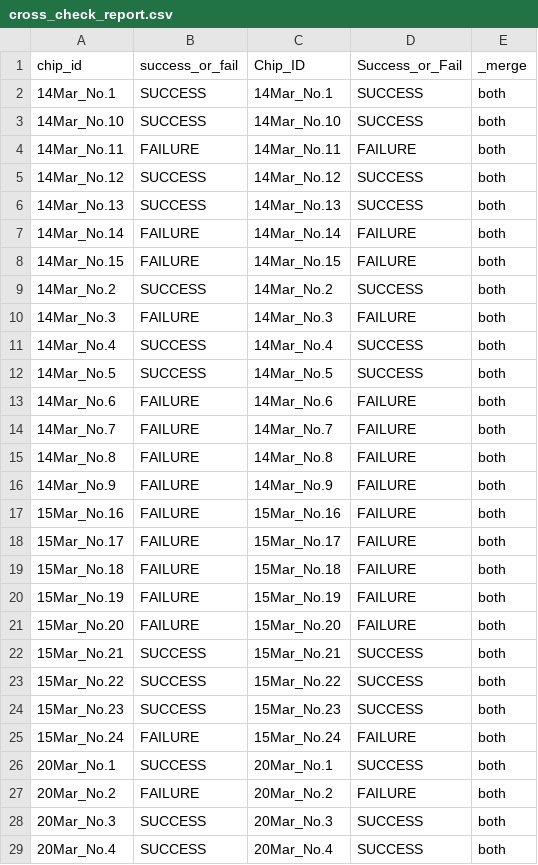
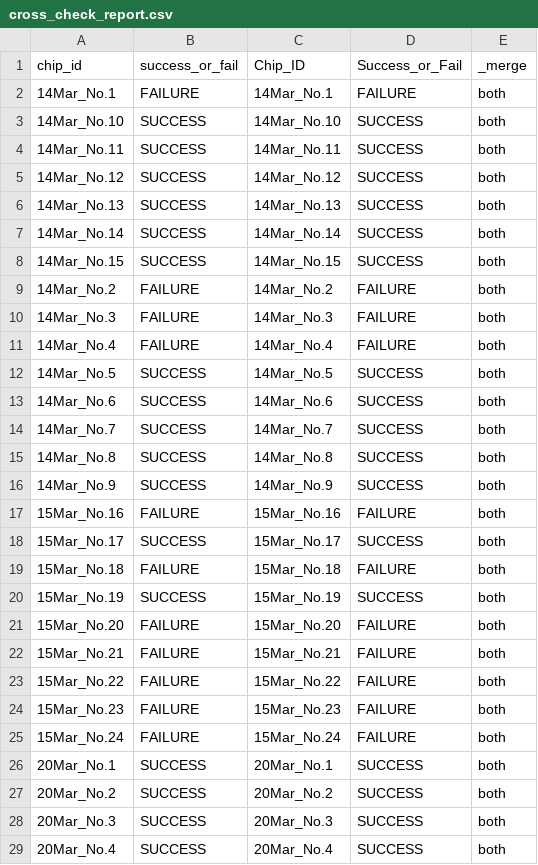
Before and after one commit to eefirefire/Q-Twin, a CSV file: qtwin/data/cross_check_report.csv, drawn as a sheet; only a part is shown; the diff covers the shown part only.

```diff
--- a/qtwin/data/cross_check_report.csv
+++ b/qtwin/data/cross_check_report.csv
@@ -1,28 +1,28 @@
 chip_id,success_or_fail,Chip_ID,Success_or_Fail,_merge
-14Mar_No.1,SUCCESS,14Mar_No.1,SUCCESS,both
+14Mar_No.1,FAILURE,14Mar_No.1,FAILURE,both
 14Mar_No.10,SUCCESS,14Mar_No.10,SUCCESS,both
-14Mar_No.11,FAILURE,14Mar_No.11,FAILURE,both
+14Mar_No.11,SUCCESS,14Mar_No.11,SUCCESS,both
 14Mar_No.12,SUCCESS,14Mar_No.12,SUCCESS,both
 14Mar_No.13,SUCCESS,14Mar_No.13,SUCCESS,both
-14Mar_No.14,FAILURE,14Mar_No.14,FAILURE,both
-14Mar_No.15,FAILURE,14Mar_No.15,FAILURE,both
-14Mar_No.2,SUCCESS,14Mar_No.2,SUCCESS,both
+14Mar_No.14,SUCCESS,14Mar_No.14,SUCCESS,both
+14Mar_No.15,SUCCESS,14Mar_No.15,SUCCESS,both
+14Mar_No.2,FAILURE,14Mar_No.2,FAILURE,both
 14Mar_No.3,FAILURE,14Mar_No.3,FAILURE,both
-14Mar_No.4,SUCCESS,14Mar_No.4,SUCCESS,both
+14Mar_No.4,FAILURE,14Mar_No.4,FAILURE,both
 14Mar_No.5,SUCCESS,14Mar_No.5,SUCCESS,both
-14Mar_No.6,FAILURE,14Mar_No.6,FAILURE,both
-14Mar_No.7,FAILURE,14Mar_No.7,FAILURE,both
-14Mar_No.8,FAILURE,14Mar_No.8,FAILURE,both
-14Mar_No.9,FAILURE,14Mar_No.9,FAILURE,both
+14Mar_No.6,SUCCESS,14Mar_No.6,SUCCESS,both
+14Mar_No.7,SUCCESS,14Mar_No.7,SUCCESS,both
+14Mar_No.8,SUCCESS,14Mar_No.8,SUCCESS,both
+14Mar_No.9,SUCCESS,14Mar_No.9,SUCCESS,both
 15Mar_No.16,FAILURE,15Mar_No.16,FAILURE,both
-15Mar_No.17,FAILURE,15Mar_No.17,FAILURE,both
+15Mar_No.17,SUCCESS,15Mar_No.17,SUCCESS,both
 15Mar_No.18,FAILURE,15Mar_No.18,FAILURE,both
-15Mar_No.19,FAILURE,15Mar_No.19,FAILURE,both
+15Mar_No.19,SUCCESS,15Mar_No.19,SUCCESS,both
 15Mar_No.20,FAILURE,15Mar_No.20,FAILURE,both
-15Mar_No.21,SUCCESS,15Mar_No.21,SUCCESS,both
-15Mar_No.22,SUCCESS,15Mar_No.22,SUCCESS,both
-15Mar_No.23,SUCCESS,15Mar_No.23,SUCCESS,both
+15Mar_No.21,FAILURE,15Mar_No.21,FAILURE,both
+15Mar_No.22,FAILURE,15Mar_No.22,FAILURE,both
+15Mar_No.23,FAILURE,15Mar_No.23,FAILURE,both
 15Mar_No.24,FAILURE,15Mar_No.24,FAILURE,both
 20Mar_No.1,SUCCESS,20Mar_No.1,SUCCESS,both
-20Mar_No.2,FAILURE,20Mar_No.2,FAILURE,both
+20Mar_No.2,SUCCESS,20Mar_No.2,SUCCESS,both
 20Mar_No.3,SUCCESS,20Mar_No.3,SUCCESS,both
```
Also changed, not shown: 12 edited cells elsewhere in this file, qtwin/data/chip_index.csv, qtwin/data/chip_summary.csv, 31 other files.
